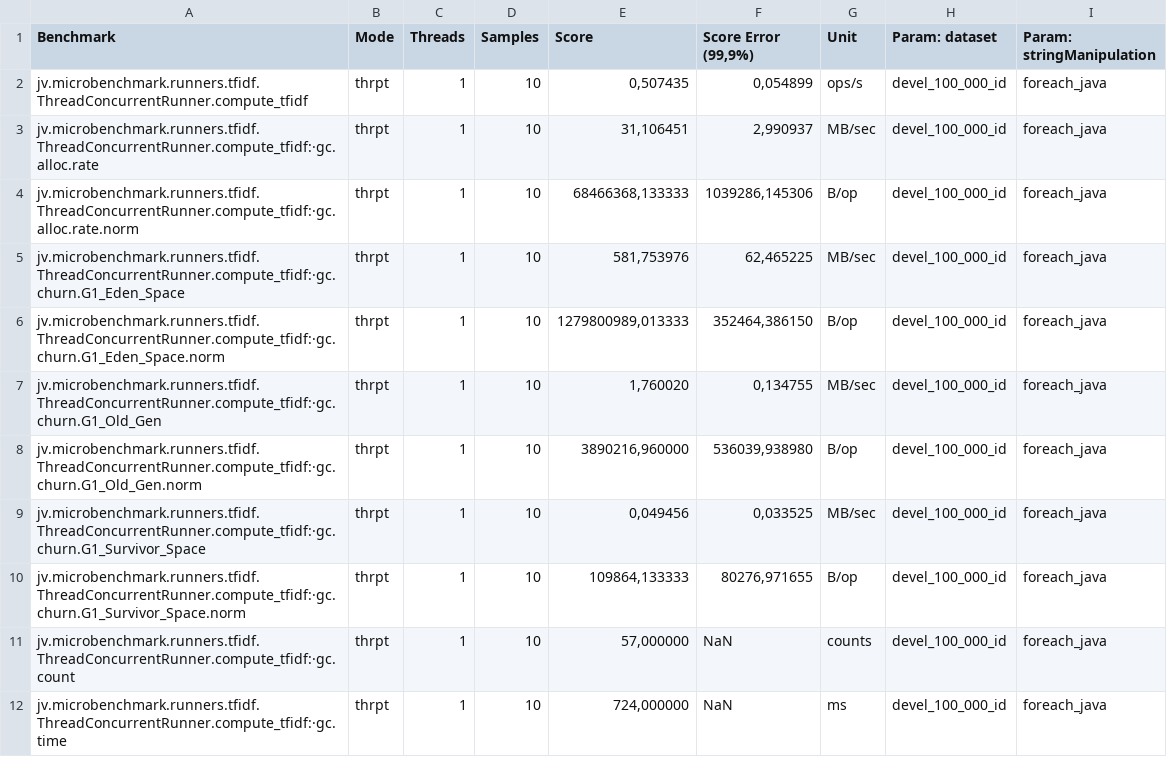
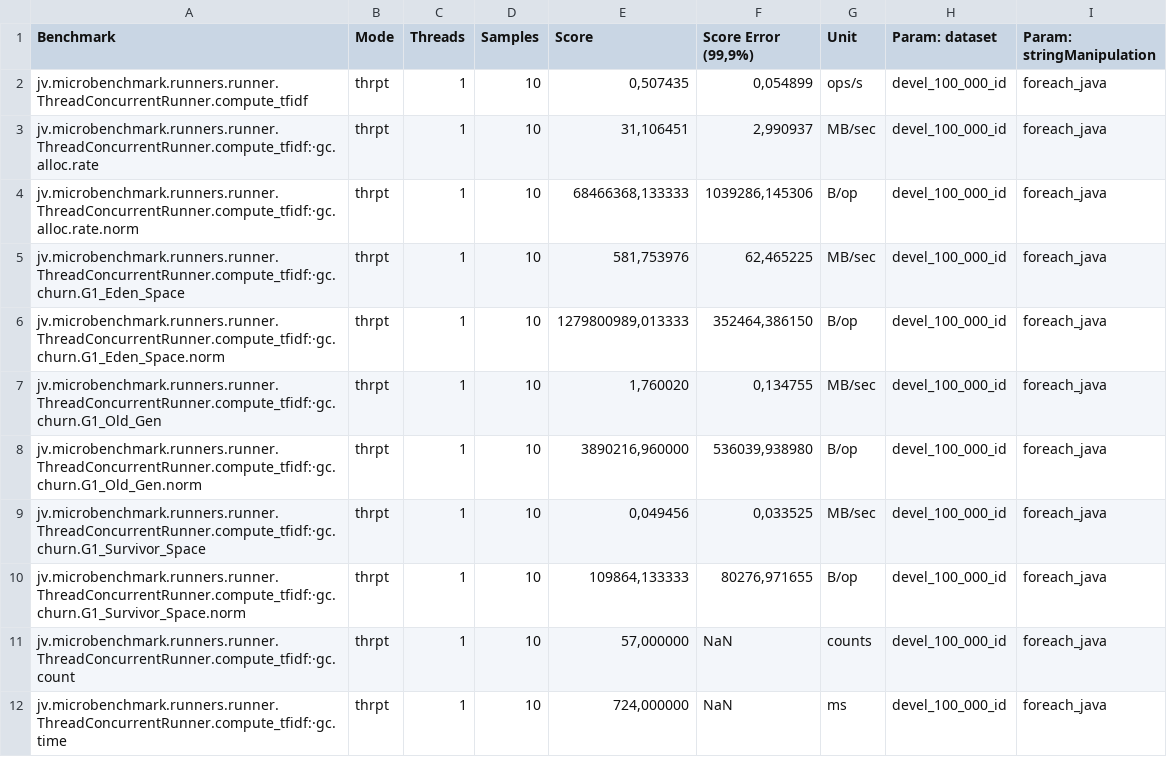
Before and after one commit to JohnVithor/TFiDF-Concorrente, a CSV file: results/BasicSerialRunner_tfidf.csv, drawn as a sheet; only a part is shown; the diff covers the shown part only.

```diff
--- a/results/BasicSerialRunner_tfidf.csv
+++ b/results/BasicSerialRunner_tfidf.csv
@@ -1,12 +1,12 @@
 "Benchmark","Mode","Threads","Samples","Score","Score Error (99,9%)","Unit","Param: dataset","Param: stringManipulation"
-"jv.microbenchmark.runners.tfidf.ThreadConcurrentRunner.compute_tfidf","thrpt",1,10,"0,507435","0,054899","ops/s",devel_100_000_id,foreach_java
-"jv.microbenchmark.runners.tfidf.ThreadConcurrentRunner.compute_tfidf:·gc.alloc.rate","thrpt",1,10,"31,106451","2,990937","MB/sec",devel_100_000_id,foreach_java
-"jv.microbenchmark.runners.tfidf.ThreadConcurrentRunner.compute_tfidf:·gc.alloc.rate.norm","thrpt",1,10,"68466368,133333","1039286,145306","B/op",devel_100_000_id,foreach_java
-"jv.microbenchmark.runners.tfidf.ThreadConcurrentRunner.compute_tfidf:·gc.churn.G1_Eden_Space","thrpt",1,10,"581,753976","62,465225","MB/sec",devel_100_000_id,foreach_java
-"jv.microbenchmark.runners.tfidf.ThreadConcurrentRunner.compute_tfidf:·gc.churn.G1_Eden_Space.norm","thrpt",1,10,"1279800989,013333","352464,386150","B/op",devel_100_000_id,foreach_java
-"jv.microbenchmark.runners.tfidf.ThreadConcurrentRunner.compute_tfidf:·gc.churn.G1_Old_Gen","thrpt",1,10,"1,760020","0,134755","MB/sec",devel_100_000_id,foreach_java
-"jv.microbenchmark.runners.tfidf.ThreadConcurrentRunner.compute_tfidf:·gc.churn.G1_Old_Gen.norm","thrpt",1,10,"3890216,960000","536039,938980","B/op",devel_100_000_id,foreach_java
-"jv.microbenchmark.runners.tfidf.ThreadConcurrentRunner.compute_tfidf:·gc.churn.G1_Survivor_Space","thrpt",1,10,"0,049456","0,033525","MB/sec",devel_100_000_id,foreach_java
-"jv.microbenchmark.runners.tfidf.ThreadConcurrentRunner.compute_tfidf:·gc.churn.G1_Survivor_Space.norm","thrpt",1,10,"109864,133333","80276,971655","B/op",devel_100_000_id,foreach_java
-"jv.microbenchmark.runners.tfidf.ThreadConcurrentRunner.compute_tfidf:·gc.count","thrpt",1,10,"57,000000",NaN,"counts",devel_100_000_id,foreach_java
-"jv.microbenchmark.runners.tfidf.ThreadConcurrentRunner.compute_tfidf:·gc.time","thrpt",1,10,"724,000000",NaN,"ms",devel_100_000_id,foreach_java
+"jv.microbenchmark.runners.runner.ThreadConcurrentRunner.compute_tfidf","thrpt",1,10,"0,507435","0,054899","ops/s",devel_100_000_id,foreach_java
+"jv.microbenchmark.runners.runner.ThreadConcurrentRunner.compute_tfidf:·gc.alloc.rate","thrpt",1,10,"31,106451","2,990937","MB/sec",devel_100_000_id,foreach_java
+"jv.microbenchmark.runners.runner.ThreadConcurrentRunner.compute_tfidf:·gc.alloc.rate.norm","thrpt",1,10,"68466368,133333","1039286,145306","B/op",devel_100_000_id,foreach_java
+"jv.microbenchmark.runners.runner.ThreadConcurrentRunner.compute_tfidf:·gc.churn.G1_Eden_Space","thrpt",1,10,"581,753976","62,465225","MB/sec",devel_100_000_id,foreach_java
+"jv.microbenchmark.runners.runner.ThreadConcurrentRunner.compute_tfidf:·gc.churn.G1_Eden_Space.norm","thrpt",1,10,"1279800989,013333","352464,386150","B/op",devel_100_000_id,foreach_java
+"jv.microbenchmark.runners.runner.ThreadConcurrentRunner.compute_tfidf:·gc.churn.G1_Old_Gen","thrpt",1,10,"1,760020","0,134755","MB/sec",devel_100_000_id,foreach_java
+"jv.microbenchmark.runners.runner.ThreadConcurrentRunner.compute_tfidf:·gc.churn.G1_Old_Gen.norm","thrpt",1,10,"3890216,960000","536039,938980","B/op",devel_100_000_id,foreach_java
+"jv.microbenchmark.runners.runner.ThreadConcurrentRunner.compute_tfidf:·gc.churn.G1_Survivor_Space","thrpt",1,10,"0,049456","0,033525","MB/sec",devel_100_000_id,foreach_java
+"jv.microbenchmark.runners.runner.ThreadConcurrentRunner.compute_tfidf:·gc.churn.G1_Survivor_Space.norm","thrpt",1,10,"109864,133333","80276,971655","B/op",devel_100_000_id,foreach_java
+"jv.microbenchmark.runners.runner.ThreadConcurrentRunner.compute_tfidf:·gc.count","thrpt",1,10,"57,000000",NaN,"counts",devel_100_000_id,foreach_java
+"jv.microbenchmark.runners.runner.ThreadConcurrentRunner.compute_tfidf:·gc.time","thrpt",1,10,"724,000000",NaN,"ms",devel_100_000_id,foreach_java
```
Also changed, not shown: 11 edited cells elsewhere in this file, results/BasicSerialRunner.csv, results/ThreadConcurrentRunner.csv, 26 other files.
